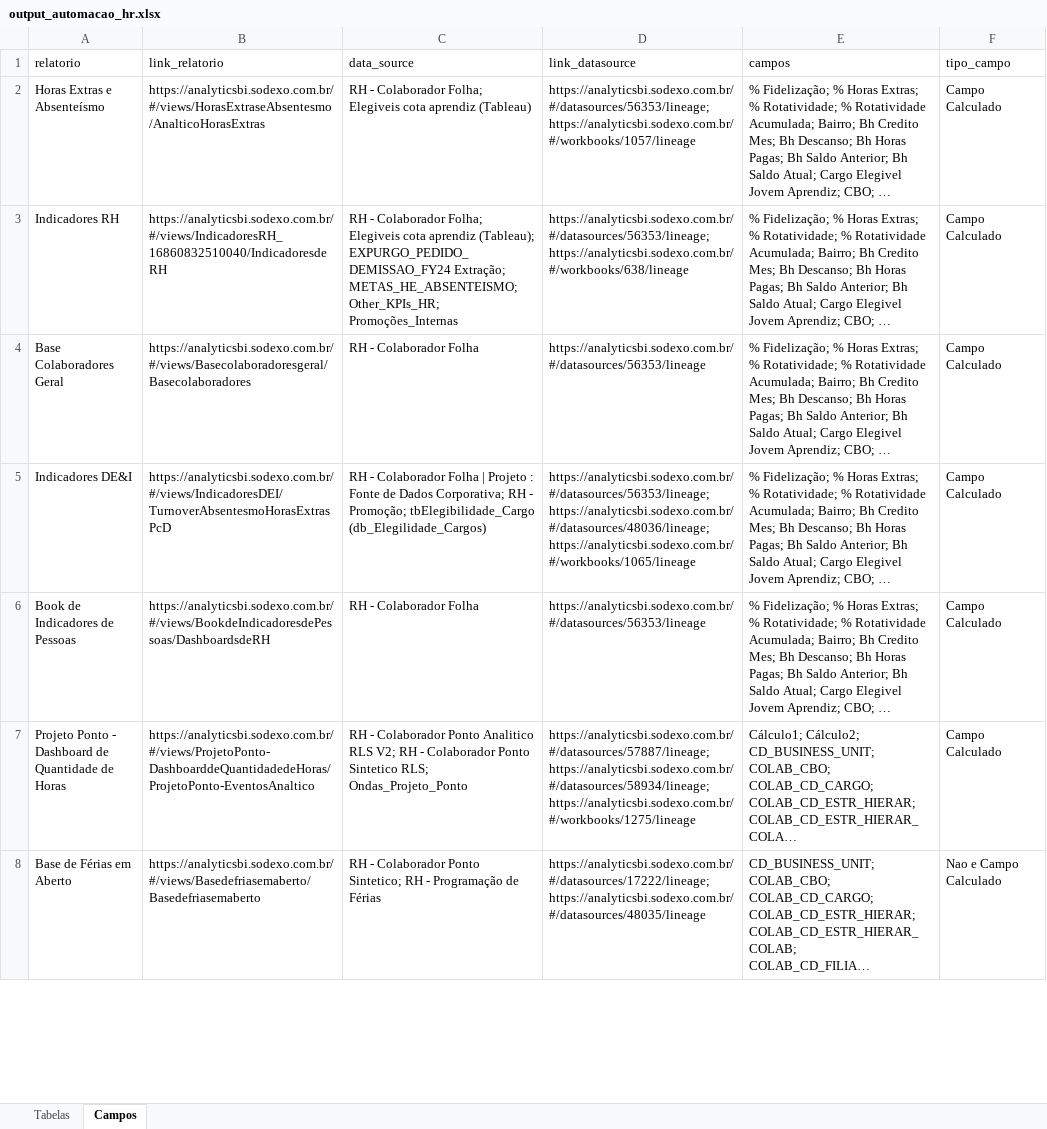
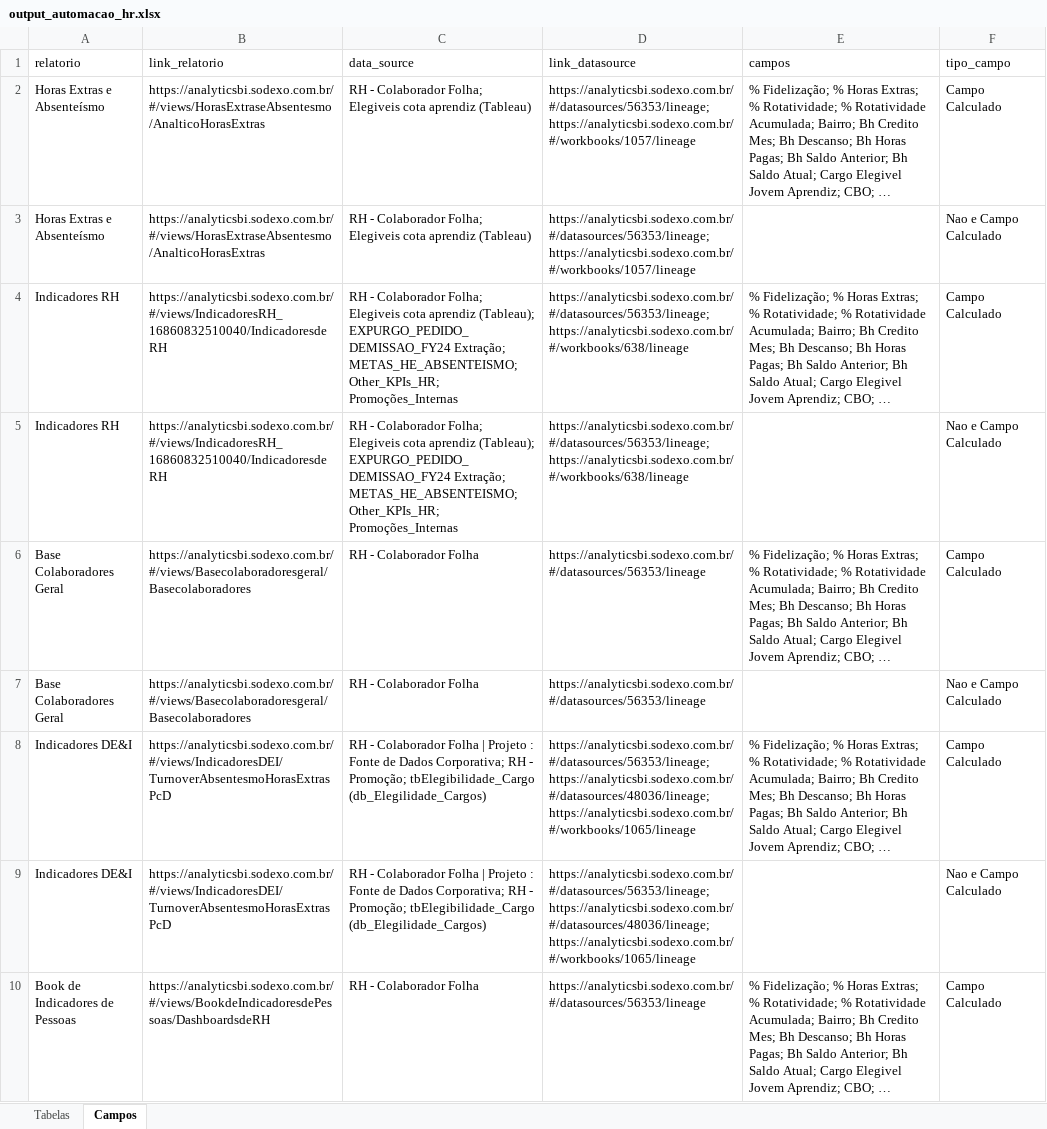
Before and after one commit to gabrielzandonadisodexo/mapeamento-migracao-powerbi, an Excel workbook: downloads/hr/output_automacao_hr.xlsx, sheet Campos, drawn as a sheet; only a part is shown; the shorter side is filled out with more unchanged rows; long unchanged cells end in …; values as stored, in another font and other column widths than the file's, no borders; the diff covers the shown part only; the diff names each change by its address in the sheet, - before the commit and + after, or states it on an @@ line.

Commit message:
ajusta campos em duas linhas por relatorio

```diff
--- a/downloads/hr/output_automacao_hr.xlsx (sheet Campos)
+++ b/downloads/hr/output_automacao_hr.xlsx (sheet Campos)
+row 3: Horas Extras e Absenteísmo | https://analyticsbi.sodexo.com.br/#/views/HorasExtraseAbsentesmo/AnalticoHorasExtras | RH - Colaborador Folha; Elegiveis cota aprendiz (Tableau) | https://analyticsbi.sodexo.com.br/#/datasources/56353/lineage; https://analyticsbi.sodexo.com.br/#/workbooks/1057/lineage |  | Nao e Campo Calculado
+row 5: Indicadores RH | https://analyticsbi.sodexo.com.br/#/views/IndicadoresRH_16860832510040/IndicadoresdeRH | RH - Colaborador Folha; Elegiveis cota aprendiz (Tableau); EXPURGO_PEDIDO_DEMISSAO_FY24 Extração; METAS_HE_ABSENTEISMO; Other_KPIs_HR; Promoções_Internas | https://analyticsbi.sodexo.com.br/#/datasources/56353/lineage; https://analyticsbi.sodexo.com.br/#/workbooks/638/lineage |  | Nao e Campo Calculado
+row 7: Base Colaboradores Geral | https://analyticsbi.sodexo.com.br/#/views/Basecolaboradoresgeral/Basecolaboradores | RH - Colaborador Folha | https://analyticsbi.sodexo.com.br/#/datasources/56353/lineage |  | Nao e Campo Calculado
+row 9: Indicadores DE&I | https://analyticsbi.sodexo.com.br/#/views/IndicadoresDEI/TurnoverAbsentesmoHorasExtrasPcD | RH - Colaborador Folha | Projeto : Fonte de Dados Corporativa; RH - Promoção; tbElegibilidade_Cargo (db_Elegilidade_Cargos) | https://analyticsbi.sodexo.com.br/#/datasources/56353/lineage; https://analyticsbi.sodexo.com.br/#/datasources/48036/lineage; https://analyticsbi.sodexo.com.br/#/workbooks/1065/lineage |  | Nao e Campo Calculado
```
Also changed, not shown: 17 added rows and 2 edited cells elsewhere in this sheet, sheet Tabelas, 10 other files.
